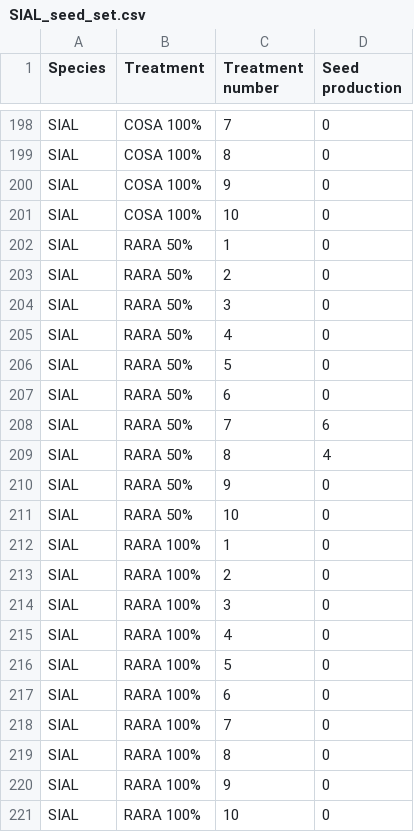
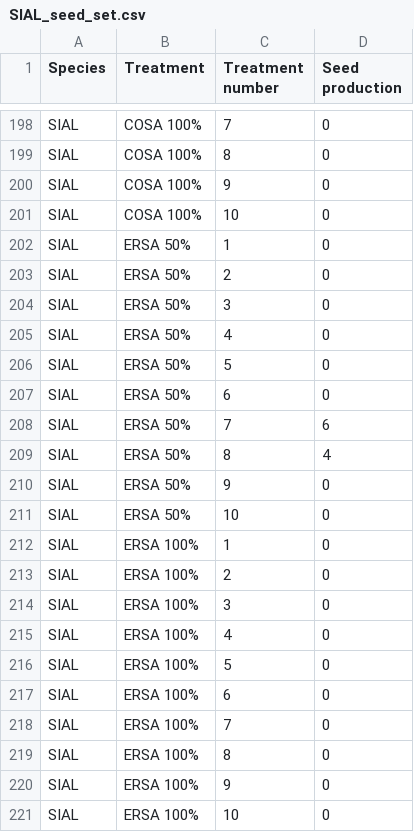
Before and after one commit to JoseBSL/HP_pollen_experiment, a CSV file: Data/species_seed_set/SIAL_seed_set.csv, drawn as a sheet; only a part is shown, gaps mark what is left out.

```diff
--- a/Data/species_seed_set/SIAL_seed_set.csv
+++ b/Data/species_seed_set/SIAL_seed_set.csv
@@ -201,21 +201,21 @@ SIAL;COSA 100%;9;0
 SIAL;COSA 100%;10;0
-SIAL;RARA 50%;1;0
-SIAL;RARA 50%;2;0
-SIAL;RARA 50%;3;0
-SIAL;RARA 50%;4;0
-SIAL;RARA 50%;5;0
-SIAL;RARA 50%;6;0
-SIAL;RARA 50%;7;6
-SIAL;RARA 50%;8;4
-SIAL;RARA 50%;9;0
-SIAL;RARA 50%;10;0
-SIAL;RARA 100%;1;0
-SIAL;RARA 100%;2;0
-SIAL;RARA 100%;3;0
-SIAL;RARA 100%;4;0
-SIAL;RARA 100%;5;0
-SIAL;RARA 100%;6;0
-SIAL;RARA 100%;7;0
-SIAL;RARA 100%;8;0
-SIAL;RARA 100%;9;0
-SIAL;RARA 100%;10;0
+SIAL;ERSA 50%;1;0
+SIAL;ERSA 50%;2;0
+SIAL;ERSA 50%;3;0
+SIAL;ERSA 50%;4;0
+SIAL;ERSA 50%;5;0
+SIAL;ERSA 50%;6;0
+SIAL;ERSA 50%;7;6
+SIAL;ERSA 50%;8;4
+SIAL;ERSA 50%;9;0
+SIAL;ERSA 50%;10;0
+SIAL;ERSA 100%;1;0
+SIAL;ERSA 100%;2;0
+SIAL;ERSA 100%;3;0
+SIAL;ERSA 100%;4;0
+SIAL;ERSA 100%;5;0
+SIAL;ERSA 100%;6;0
+SIAL;ERSA 100%;7;0
+SIAL;ERSA 100%;8;0
+SIAL;ERSA 100%;9;0
+SIAL;ERSA 100%;10;0
```
Also changed, not shown: 3 other files.
